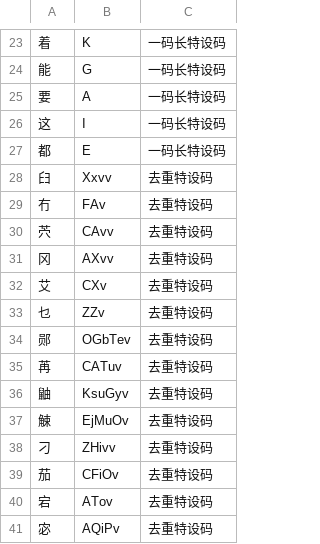
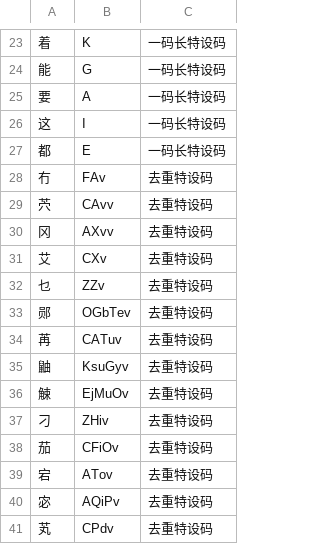
Before and after one commit to siuze/ShanRenMaLTS, a CSV file: src/data/特设码.csv, drawn as a sheet; only a part is shown, gaps mark what is left out; the shorter side is filled out with more unchanged rows.

Commit message:
简短“刁”的特设码，删除误置于此特设码

```diff
--- a/src/data/特设码.csv
+++ b/src/data/特设码.csv
@@ -27,3 +27,2 @@
 都	E	一码长特设码
-⺽	Xxvv	去重特设码
 冇	FAv	去重特设码
@@ -37,3 +36,3 @@
 觫	EjMuOv	去重特设码
-刁	ZHivv	去重特设码
+刁	ZHiv	去重特设码
 茄	CFiOv	去重特设码
```
